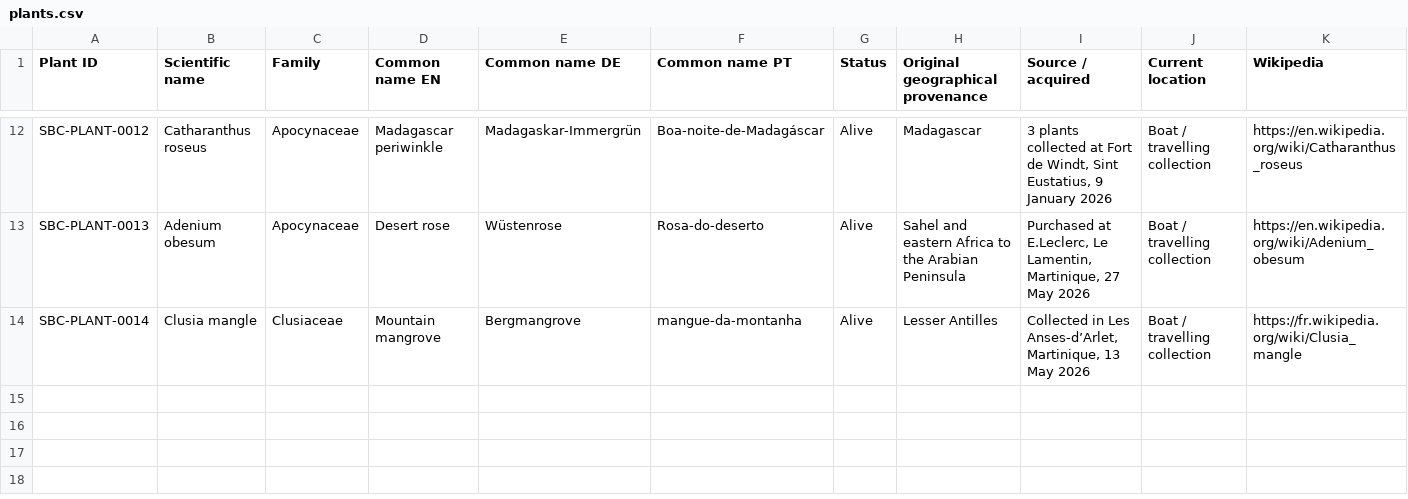
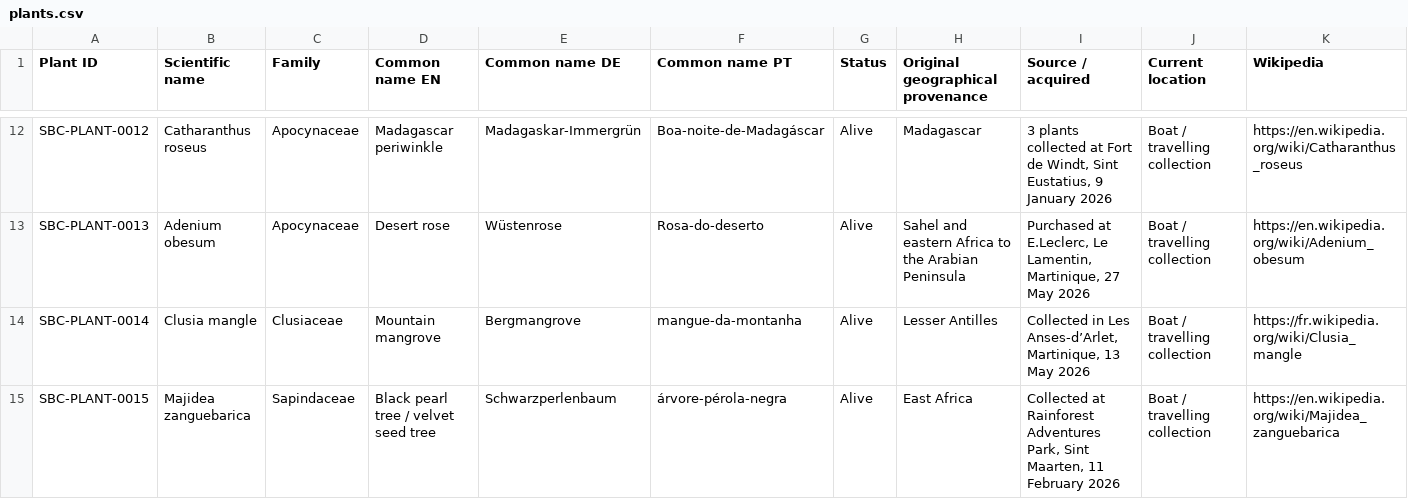
Before and after one commit to Driftwoodye/Driftwood-Garden, a CSV file: plants.csv, drawn as a sheet; only a part is shown, gaps mark what is left out.

```diff
--- a/plants.csv
+++ b/plants.csv
@@ -14 +14,2 @@
 "SBC-PLANT-0014","Clusia mangle","Clusiaceae","Mountain mangrove","Bergmangrove","mangue-da-montanha","Alive","Lesser Antilles","Collected in Les Anses-d’Arlet, Martinique, 13 May 2026","Boat / travelling collection","https://fr.wikipedia.org/wiki/Clusia_mangle"
+"SBC-PLANT-0015","Majidea zanguebarica","Sapindaceae","Black pearl tree / velvet seed tree","Schwarzperlenbaum","árvore-pérola-negra","Alive","East Africa","Collected at Rainforest Adventures Park, Sint Maarten, 11 February 2026","Boat / travelling collection","https://en.wikipedia.org/wiki/Majidea_zanguebarica"
```
